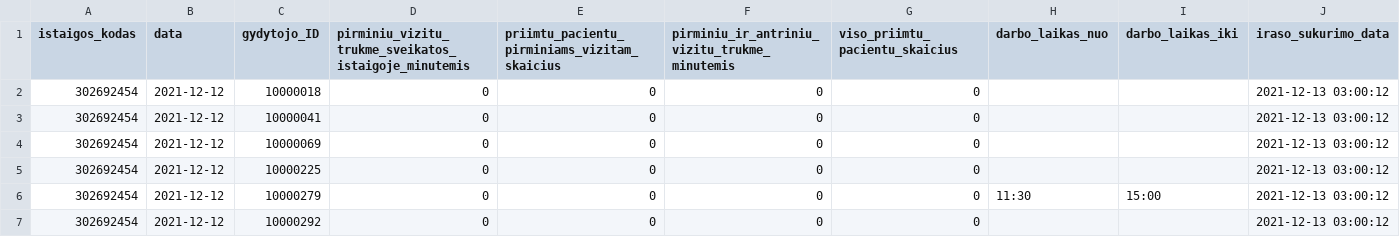
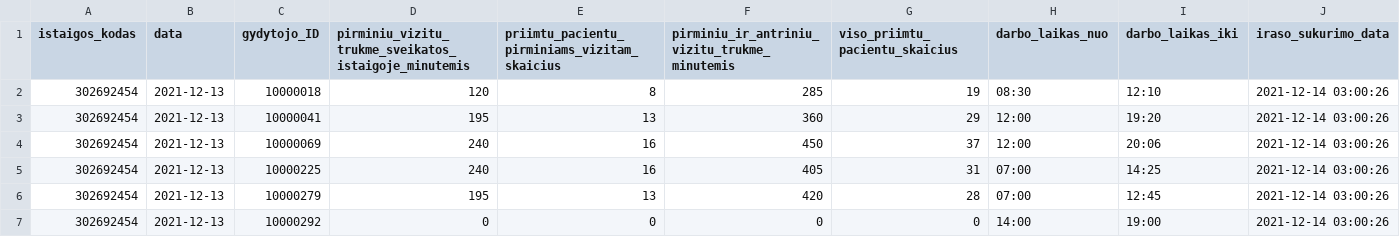
Before and after one commit to vilnius/VMKL, a CSV file: 302692454_family_doctors_visits_hours.csv, drawn as a sheet; only a part is shown; the diff covers the shown part only.

```diff
--- a/302692454_family_doctors_visits_hours.csv
+++ b/302692454_family_doctors_visits_hours.csv
@@ -1,7 +1,7 @@
 istaigos_kodas;data;gydytojo_ID;pirminiu_vizitu_trukme_sveikatos_istaigoje_minutemis;priimtu_pacientu_pirminiams_vizitam_skaicius;pirminiu_ir_antriniu_vizitu_trukme_minutemis;viso_priimtu_pacientu_skaicius;darbo_laikas_nuo;darbo_laikas_iki;iraso_sukurimo_data
-302692454;2021-12-12;10000018;0;0;0;0;;;2021-12-13 03:00:12
-302692454;2021-12-12;10000041;0;0;0;0;;;2021-12-13 03:00:12
-302692454;2021-12-12;10000069;0;0;0;0;;;2021-12-13 03:00:12
-302692454;2021-12-12;10000225;0;0;0;0;;;2021-12-13 03:00:12
-302692454;2021-12-12;10000279;0;0;0;0;11:30;15:00;2021-12-13 03:00:12
-302692454;2021-12-12;10000292;0;0;0;0;;;2021-12-13 03:00:12
+302692454;2021-12-13;10000018;120;8;285;19;08:30;12:10;2021-12-14 03:00:26
+302692454;2021-12-13;10000041;195;13;360;29;12:00;19:20;2021-12-14 03:00:26
+302692454;2021-12-13;10000069;240;16;450;37;12:00;20:06;2021-12-14 03:00:26
+302692454;2021-12-13;10000225;240;16;405;31;07:00;14:25;2021-12-14 03:00:26
+302692454;2021-12-13;10000279;195;13;420;28;07:00;12:45;2021-12-14 03:00:26
+302692454;2021-12-13;10000292;0;0;0;0;14:00;19:00;2021-12-14 03:00:26
```
Also changed, not shown: 32 edited cells elsewhere in this file, 302692454_family_doctors_list.csv, 302692454_free_registrations.csv.
